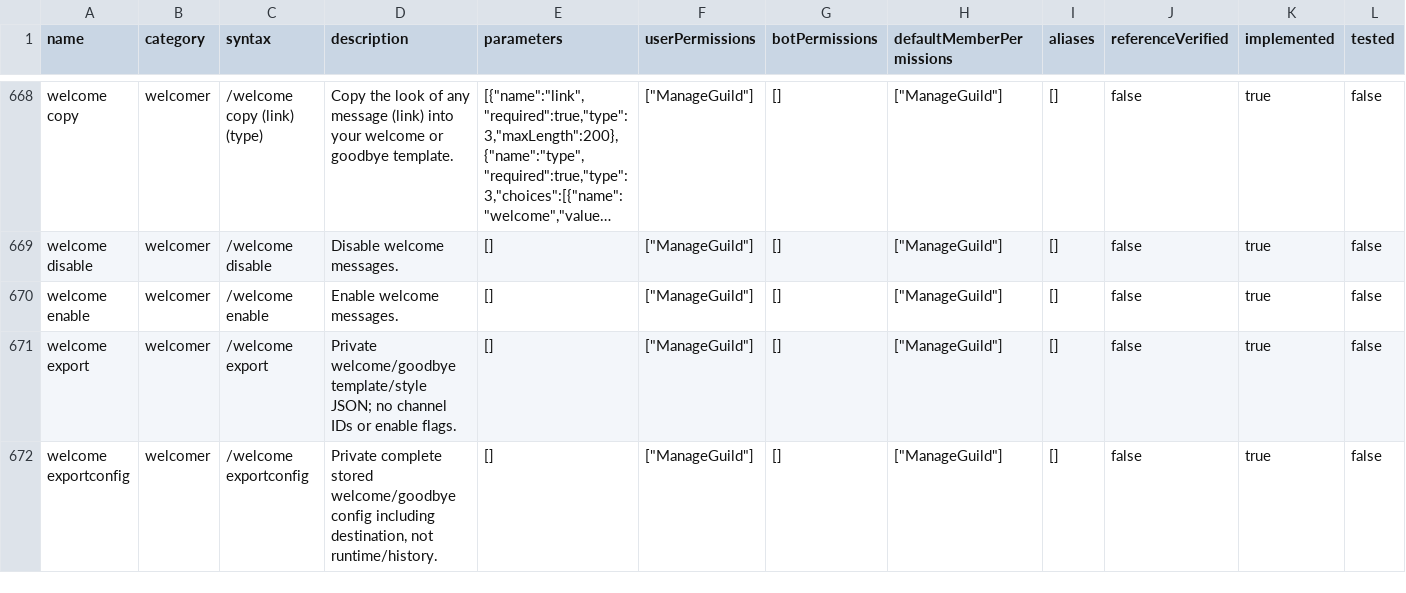
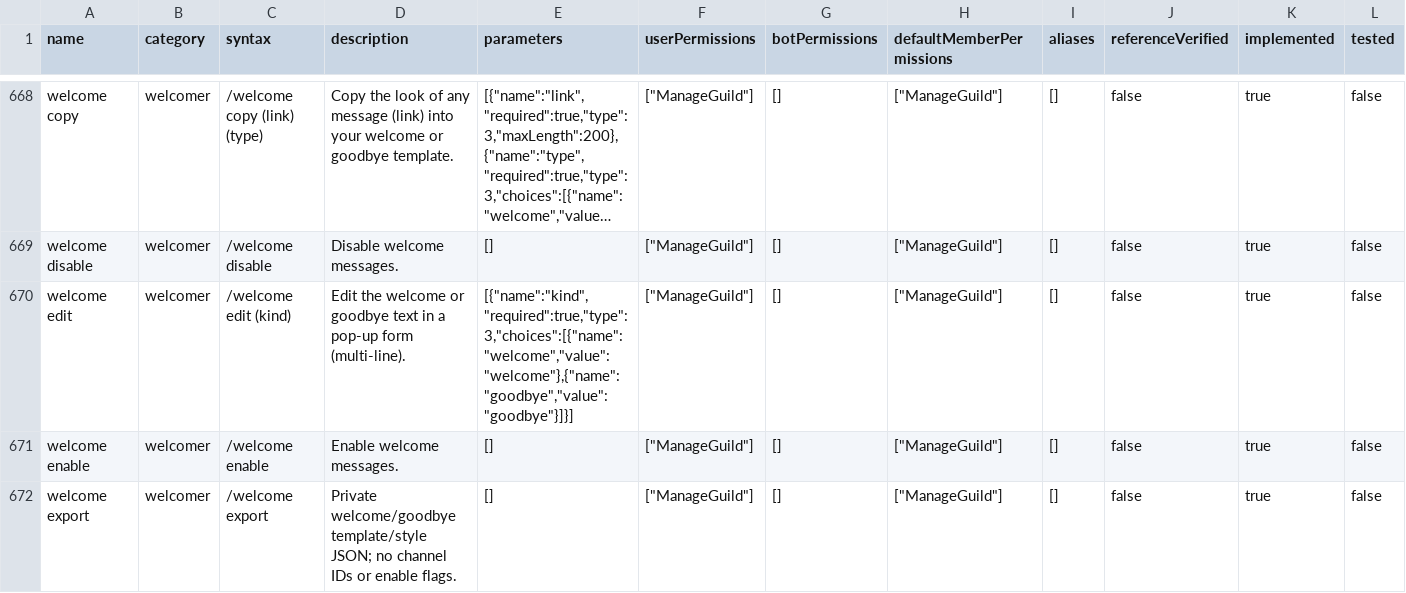
Before and after one commit to 1nonlyhckrr-hue/coldy, a CSV file: data/luna-commands.csv, drawn as a sheet; only a part is shown, gaps mark what is left out; the shorter side is filled out with more unchanged rows; long unchanged cells end in …; rows hold the shown columns only; the diff names each change by its address in the sheet, - before the commit and + after, or states it on an @@ line.

```diff
--- a/data/luna-commands.csv
+++ b/data/luna-commands.csv
+row 670: welcome edit | welcomer | /welcome edit (kind) | Edit the welcome or goodbye text in a pop-up form (multi-line). | [{"name":"kind","required":true,"type":3,"choices":[{"name":"welcome","value":"welcome"},{"name":"goodbye","value":"goodbye"}]}] | ["ManageGuild"] | [] | ["ManageGuild"] | [] | false | true | false
```
Also changed, not shown: 18 other files.
